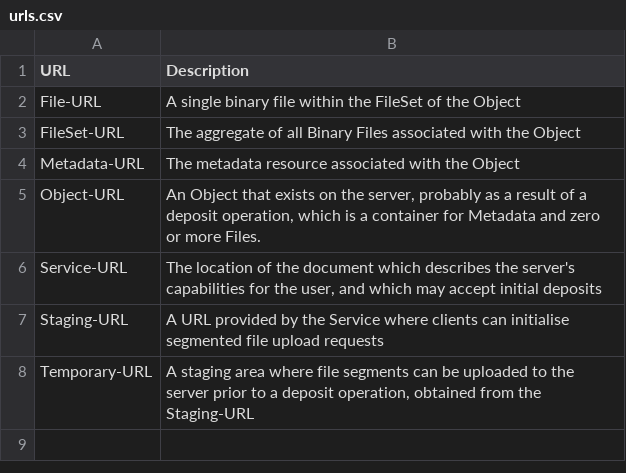
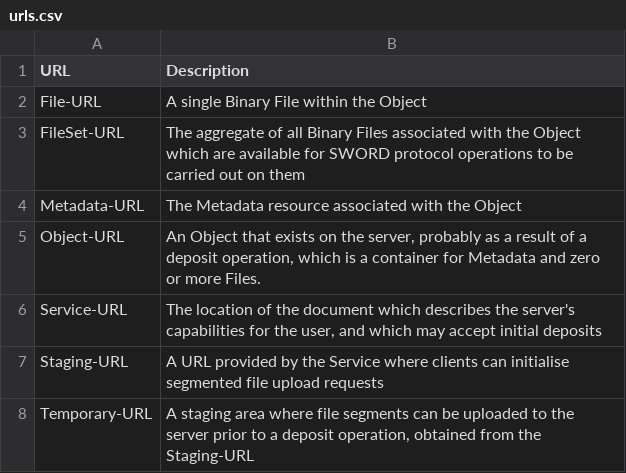
Before and after one commit to swordapp/swordv3, a CSV file: src/tables/urls.csv, drawn as a sheet.

```diff
--- a/src/tables/urls.csv
+++ b/src/tables/urls.csv
@@ -1,5 +1,5 @@
 URL,Description
-File-URL,A single binary file within the FileSet of the Object
-FileSet-URL,The aggregate of all Binary Files associated with the Object
-Metadata-URL,The metadata resource associated with the Object
+File-URL,A single Binary File within the Object
+FileSet-URL,The aggregate of all Binary Files associated with the Object which are available for SWORD protocol operations to be carried out on them
+Metadata-URL,The Metadata resource associated with the Object
 Object-URL,"An Object that exists on the server, probably as a result of a deposit operation, which is a container for Metadata and zero or more Files."
```
Also changed, not shown: src/tables/documents.csv, src/tables/http_headers.csv, 11 other files.
